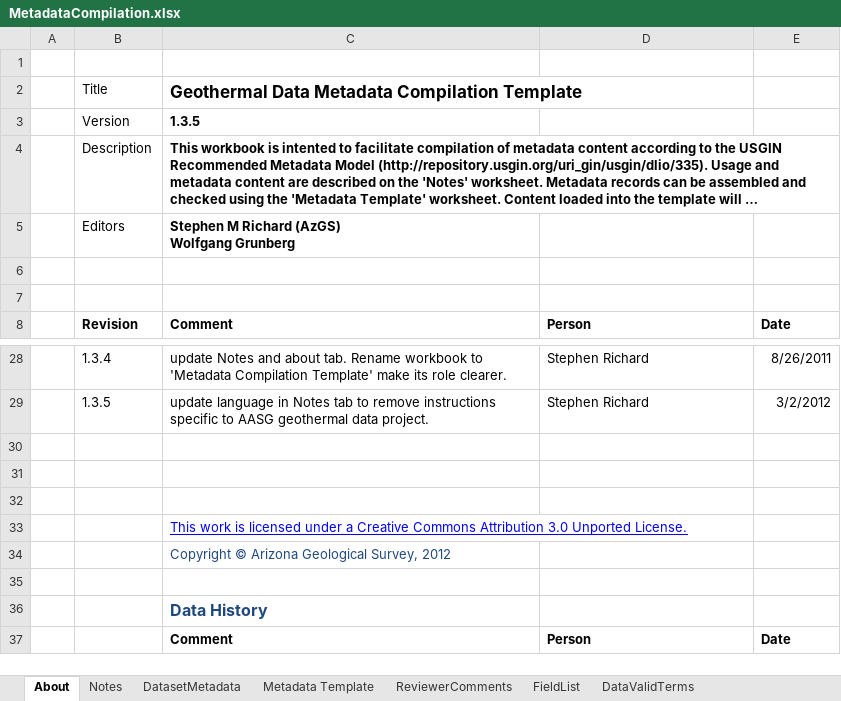
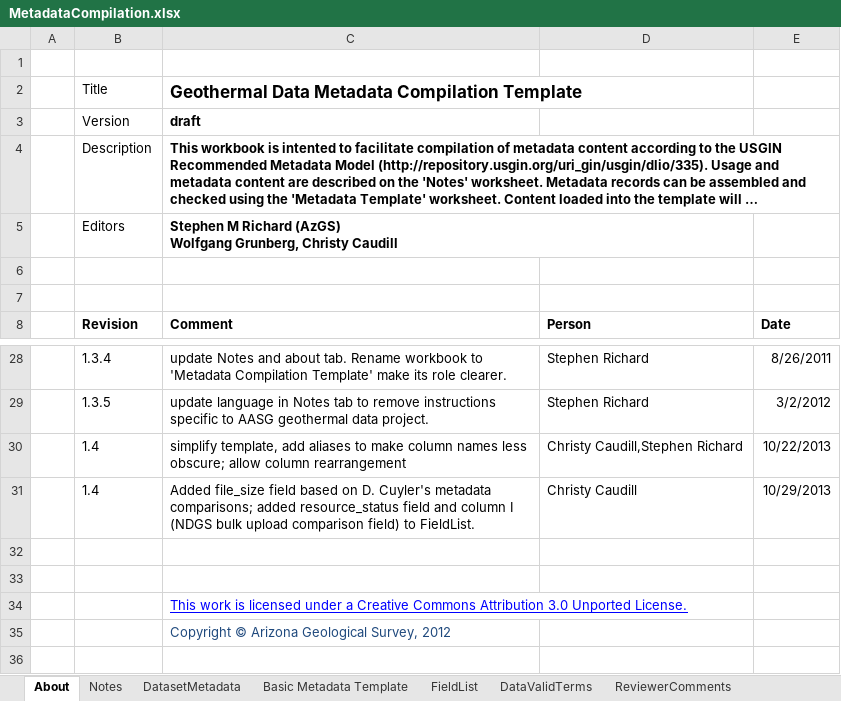
Before and after one commit to usgin-models/MetadataCompilation, an Excel workbook: MetadataCompilation.xlsx, sheet About, drawn as a sheet; only a part is shown, gaps mark what is left out; the shorter side is filled out with more unchanged rows; long unchanged cells end in …; values as stored, in another font and other column widths than the file's, no borders; charts and pictures not drawn; ↵ is a line break in a cell; the diff names each change by its address in the sheet, - before the commit and + after, or states it on an @@ line.

Commit message:
Added fields from Cuyler and NGDS bulk upload

```diff
--- a/MetadataCompilation.xlsx (sheet About)
+++ b/MetadataCompilation.xlsx (sheet About)
-sheet tab: Metadata Template
+sheet tab: Basic Metadata Template
@@ sheet tab order changed: About | Notes | DatasetMetadata | Basic Metadata Template | FieldList | DataValidTerms | ReviewerComments @@
-C3: 1.3.5
+C3: draft
-C5: …(AzGS) ↵ Wolfgang Grunberg
+C5: …(AzGS) ↵ Wolfgang Grunberg, Christy Caudill
-row 30: (empty)
+row 30:  | 1.4 | simplify template, add aliases to make column names less obscure; allow column rearrangement | Christy Caudill,Stephen Richard | 10/22/2013
+row 31:  | 1.4 | Added file_size field based on D. Cuyler's metadata comparisons; added resource_status field and column I (NDGS bulk upload comparison field) to FieldList. | Christy Caudill | 10/29/2013
```
Also changed, not shown: sheet FieldList, sheet DataValidTerms, sheet DatasetMetadata, hidden cells, charts or pictures, 13 other files.
